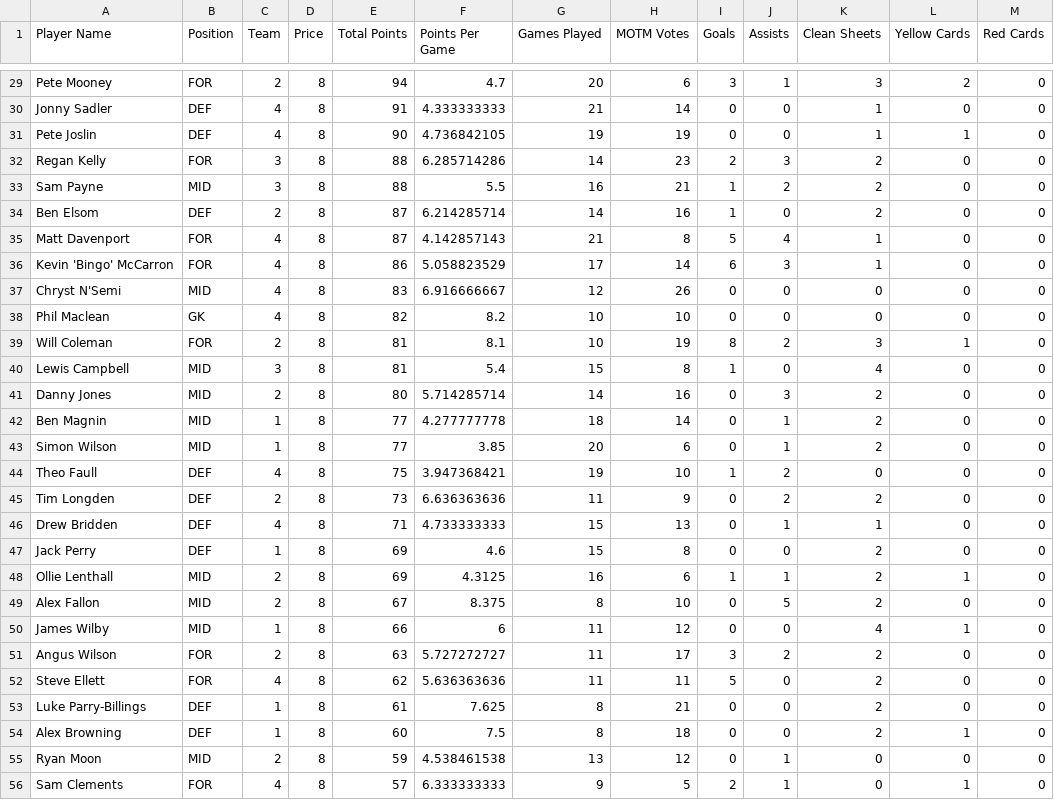
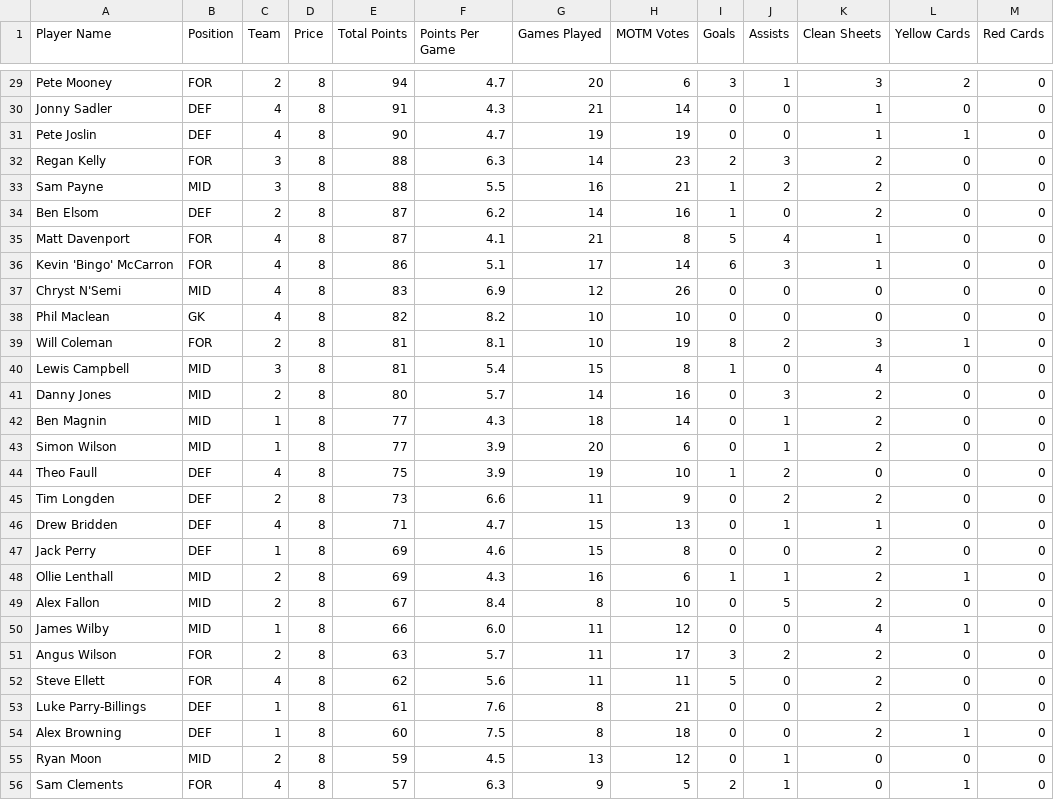
Before and after one commit to bm13563/torps-fpl, a CSV file: player_picker.csv, drawn as a sheet; only a part is shown, gaps mark what is left out; the diff covers the shown part only; the diff names each change by its address in the sheet, - before the commit and + after, or states it on an @@ line.

```diff
--- a/player_picker.csv
+++ b/player_picker.csv
-F30 (Points Per Game): 4.333333333
+F30 (Points Per Game): 4.3
-F31 (Points Per Game): 4.736842105
+F31 (Points Per Game): 4.7
-F32 (Points Per Game): 6.285714286
+F32 (Points Per Game): 6.3
-F34 (Points Per Game): 6.214285714
+F34 (Points Per Game): 6.2
-F35 (Points Per Game): 4.142857143
+F35 (Points Per Game): 4.1
-F36 (Points Per Game): 5.058823529
+F36 (Points Per Game): 5.1
-F37 (Points Per Game): 6.916666667
+F37 (Points Per Game): 6.9
-F41 (Points Per Game): 5.714285714
+F41 (Points Per Game): 5.7
-F42 (Points Per Game): 4.277777778
+F42 (Points Per Game): 4.3
-F43 (Points Per Game): 3.85
+F43 (Points Per Game): 3.9
-F44 (Points Per Game): 3.947368421
+F44 (Points Per Game): 3.9
-F45 (Points Per Game): 6.636363636
+F45 (Points Per Game): 6.6
-F46 (Points Per Game): 4.733333333
+F46 (Points Per Game): 4.7
-F48 (Points Per Game): 4.3125
+F48 (Points Per Game): 4.3
-F49 (Points Per Game): 8.375
+F49 (Points Per Game): 8.4
-F50 (Points Per Game): 6
+F50 (Points Per Game): 6.0
-F51 (Points Per Game): 5.727272727
+F51 (Points Per Game): 5.7
-F52 (Points Per Game): 5.636363636
+F52 (Points Per Game): 5.6
-F53 (Points Per Game): 7.625
+F53 (Points Per Game): 7.6
-F55 (Points Per Game): 4.538461538
+F55 (Points Per Game): 4.5
-F56 (Points Per Game): 6.333333333
+F56 (Points Per Game): 6.3
```
Also changed, not shown: 51 edited cells elsewhere in this file, 1 other file.
